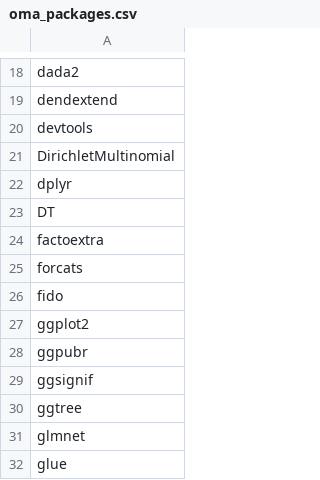
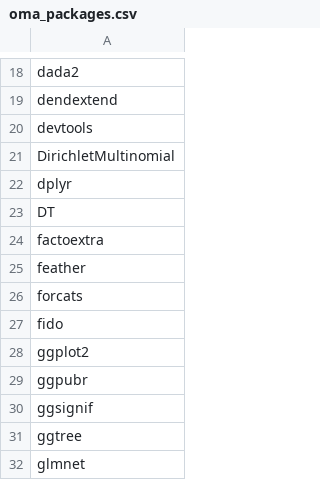
Before and after one commit to microbiome/OMA, a CSV file: oma_packages/oma_packages.csv, drawn as a sheet; only a part is shown, gaps mark what is left out; the shorter side is filled out with more unchanged rows; the diff names each change by its address in the sheet, - before the commit and + after, or states it on an @@ line.

Commit message:
Added in csv file to fix build issue

```diff
--- a/oma_packages/oma_packages.csv
+++ b/oma_packages/oma_packages.csv
+row 25: feather
```
